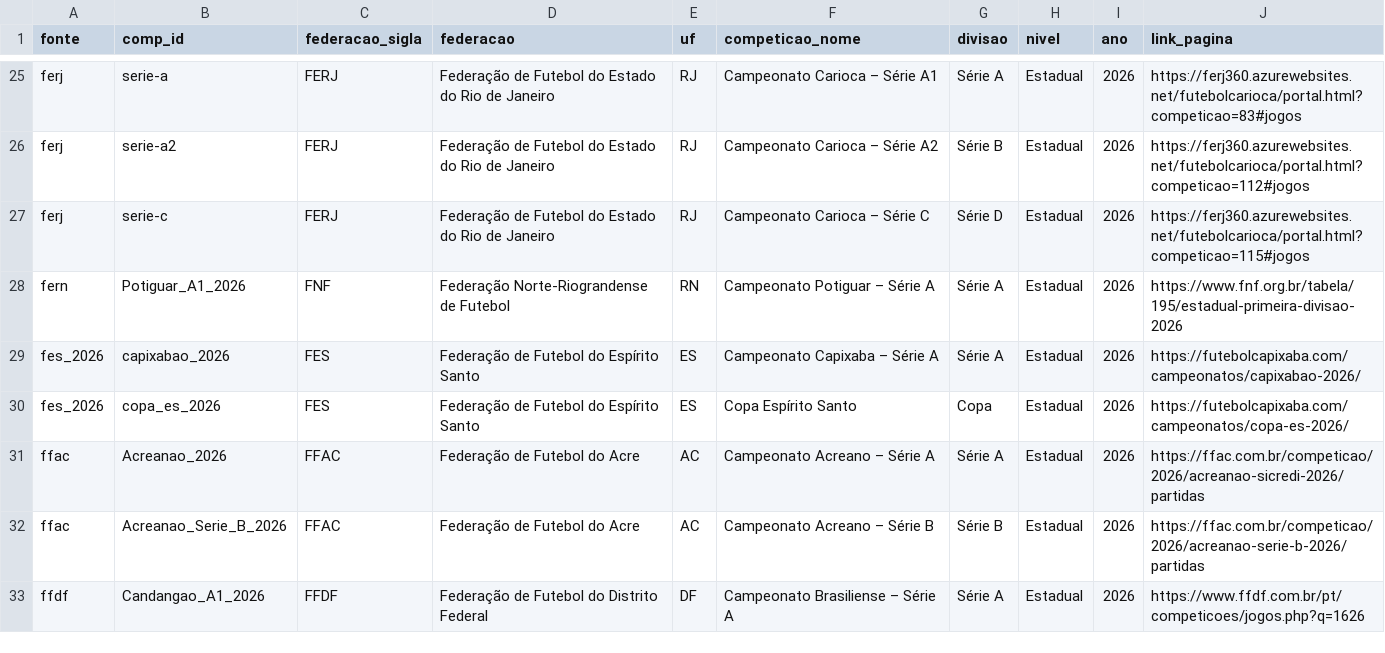
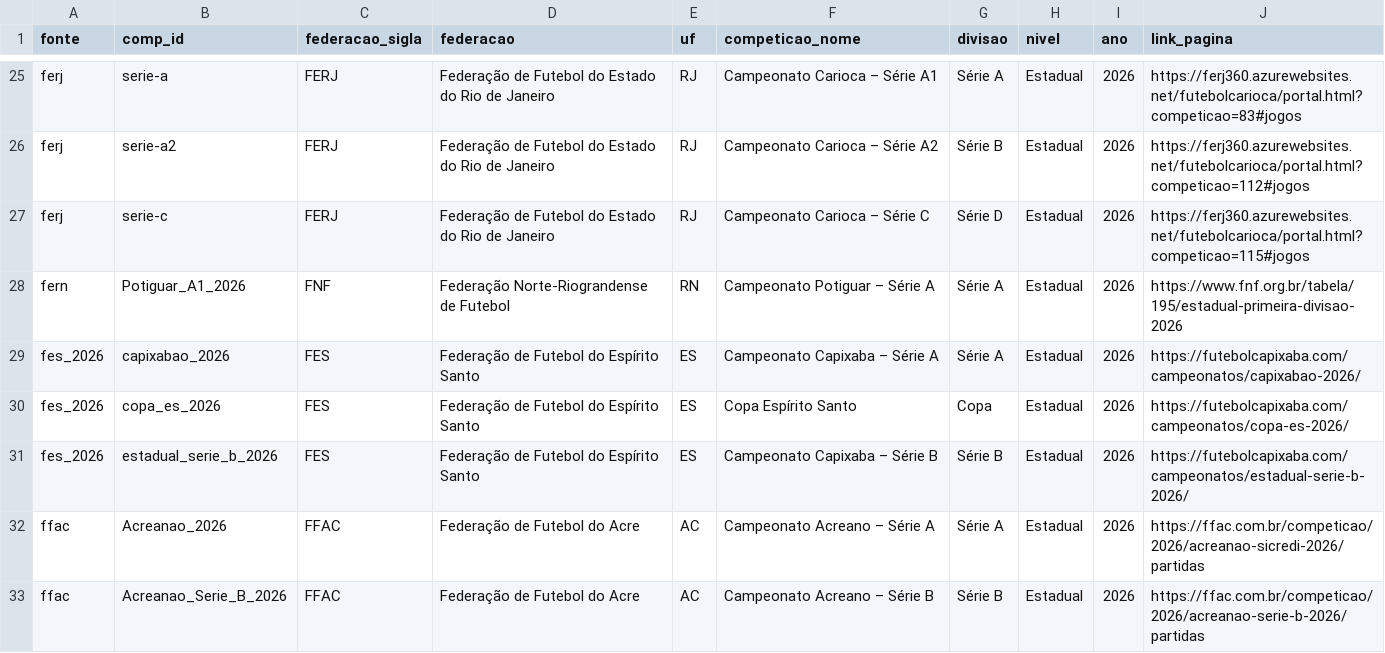
Before and after one commit to gustavaobm-futebol-brasil/jogos2026, a CSV file: data/competicoes.csv, drawn as a sheet; only a part is shown, gaps mark what is left out; the shorter side is filled out with more unchanged rows; the diff names each change by its address in the sheet, - before the commit and + after, or states it on an @@ line.

```diff
--- a/data/competicoes.csv
+++ b/data/competicoes.csv
+row 31: fes_2026 | estadual_serie_b_2026 | FES | Federação de Futebol do Espírito Santo | ES | Campeonato Capixaba – Série B | Série B | Estadual | 2026 | https://futebolcapixaba.com/campeonatos/estadual-serie-b-2026/
```
Also changed, not shown: 2 other files.
